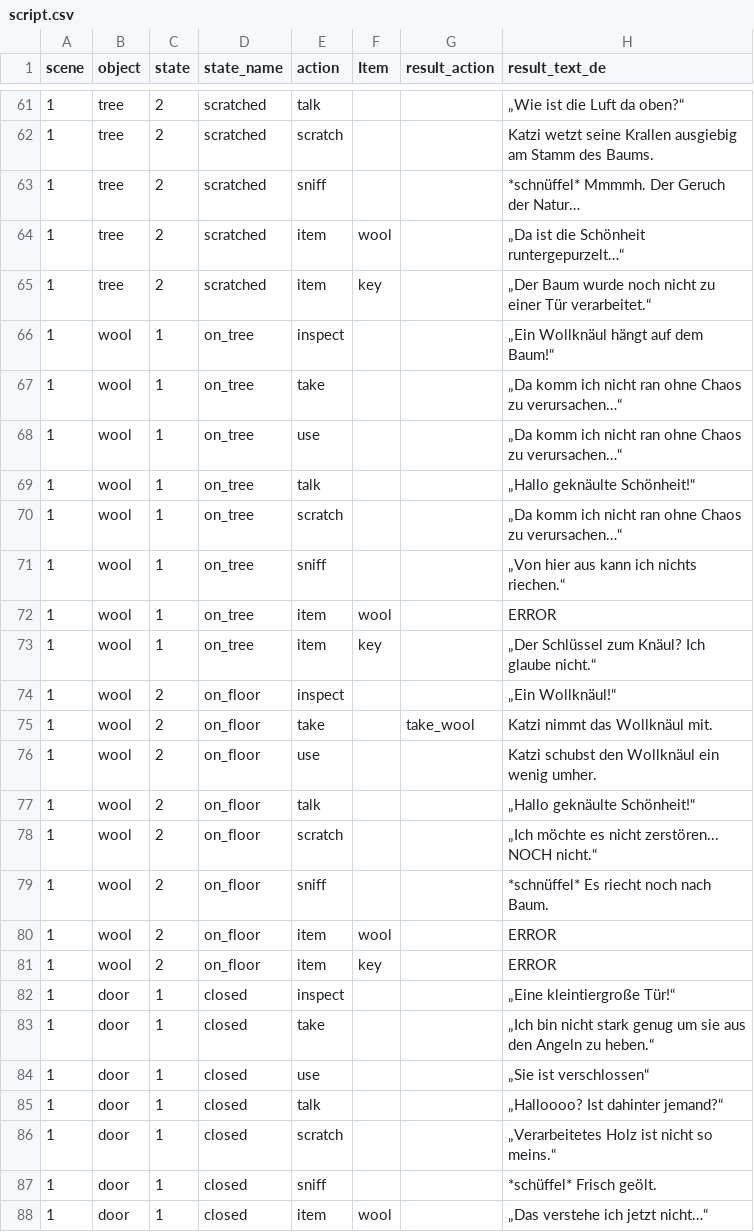
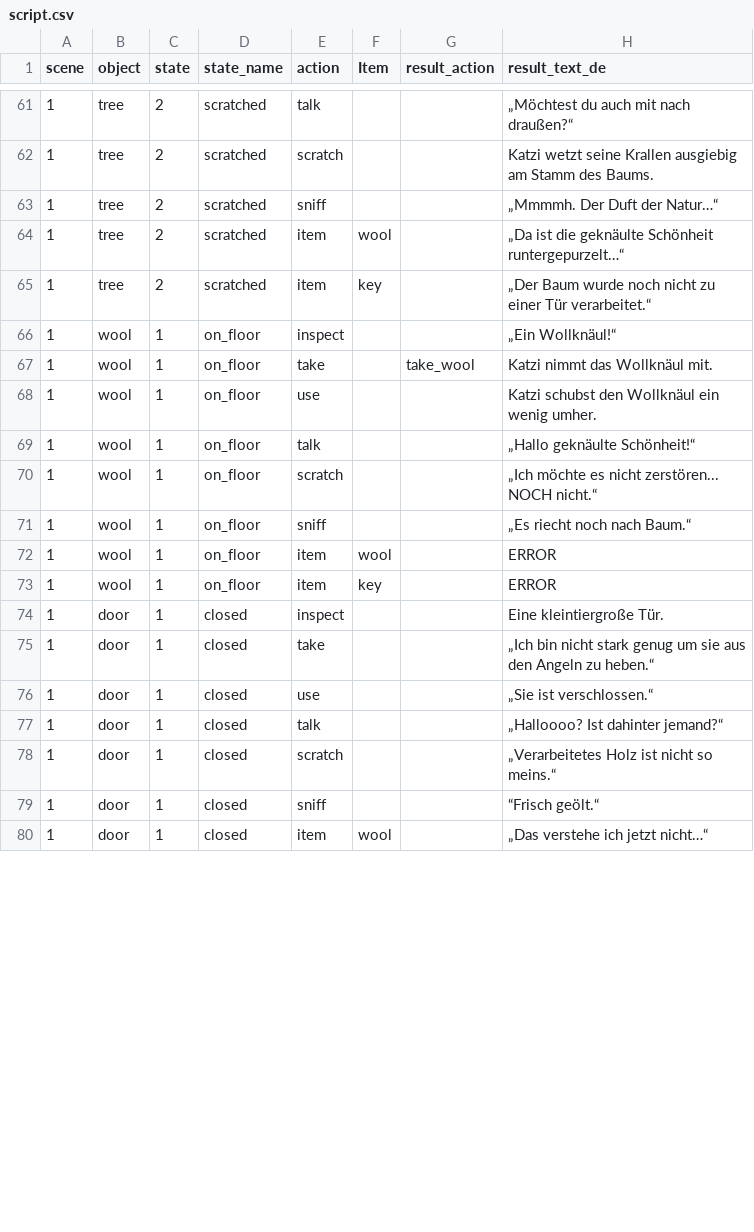
Before and after one commit to Samuraischnecke/Projektarbeit_Java, a CSV file: script/script.csv, drawn as a sheet; only a part is shown, gaps mark what is left out; the diff covers the shown part only.

```diff
--- a/script/script.csv
+++ b/script/script.csv
@@ -61,28 +61,20 @@ scene;object;state;state_name;action;Item;result_action;result_text_de
-1;tree;2;scratched;talk;;;„Wie ist die Luft da oben?“
+1;tree;2;scratched;talk;;;„Möchtest du auch mit nach draußen?“
 1;tree;2;scratched;scratch;;;Katzi wetzt seine Krallen ausgiebig am Stamm des Baums.
-1;tree;2;scratched;sniff;;;*schnüffel* Mmmmh. Der Geruch der Natur…
-1;tree;2;scratched;item;wool;;„Da ist die Schönheit runtergepurzelt…“
+1;tree;2;scratched;sniff;;;„Mmmmh. Der Duft der Natur…“
+1;tree;2;scratched;item;wool;;„Da ist die geknäulte Schönheit runtergepurzelt…“
 1;tree;2;scratched;item;key;;„Der Baum wurde noch nicht zu einer Tür verarbeitet.“
-1;wool;1;on_tree;inspect;;;„Ein Wollknäul hängt auf dem Baum!“
-1;wool;1;on_tree;take;;;„Da komm ich nicht ran ohne Chaos zu verursachen…“
-1;wool;1;on_tree;use;;;„Da komm ich nicht ran ohne Chaos zu verursachen…“
-1;wool;1;on_tree;talk;;;„Hallo geknäulte Schönheit!“
-1;wool;1;on_tree;scratch;;;„Da komm ich nicht ran ohne Chaos zu verursachen…“
-1;wool;1;on_tree;sniff;;;„Von hier aus kann ich nichts riechen.“
-1;wool;1;on_tree;item;wool;;ERROR
-1;wool;1;on_tree;item;key;;„Der Schlüssel zum Knäul? Ich glaube nicht.“
-1;wool;2;on_floor;inspect;;;„Ein Wollknäul!“
-1;wool;2;on_floor;take;;take_wool;Katzi nimmt das Wollknäul mit.
-1;wool;2;on_floor;use;;;Katzi schubst den Wollknäul ein wenig umher.
-1;wool;2;on_floor;talk;;;„Hallo geknäulte Schönheit!“
-1;wool;2;on_floor;scratch;;;„Ich möchte es nicht zerstören... NOCH nicht.“
-1;wool;2;on_floor;sniff;;;*schnüffel* Es riecht noch nach Baum.
-1;wool;2;on_floor;item;wool;;ERROR
-1;wool;2;on_floor;item;key;;ERROR
-1;door;1;closed;inspect;;;„Eine kleintiergroße Tür!“
+1;wool;1;on_floor;inspect;;;„Ein Wollknäul!“
+1;wool;1;on_floor;take;;take_wool;Katzi nimmt das Wollknäul mit.
+1;wool;1;on_floor;use;;;Katzi schubst den Wollknäul ein wenig umher.
+1;wool;1;on_floor;talk;;;„Hallo geknäulte Schönheit!“
+1;wool;1;on_floor;scratch;;;„Ich möchte es nicht zerstören... NOCH nicht.“
+1;wool;1;on_floor;sniff;;;„Es riecht noch nach Baum.“
+1;wool;1;on_floor;item;wool;;ERROR
+1;wool;1;on_floor;item;key;;ERROR
+1;door;1;closed;inspect;;;Eine kleintiergroße Tür.
 1;door;1;closed;take;;;„Ich bin nicht stark genug um sie aus den Angeln zu heben.“
-1;door;1;closed;use;;;„Sie ist verschlossen“
+1;door;1;closed;use;;;„Sie ist verschlossen.“
 1;door;1;closed;talk;;;„Halloooo? Ist dahinter jemand?“
 1;door;1;closed;scratch;;;„Verarbeitetes Holz ist nicht so meins.“
-1;door;1;closed;sniff;;;*schüffel* Frisch geölt.
+1;door;1;closed;sniff;;;“Frisch geölt.“
 1;door;1;closed;item;wool;;„Das verstehe ich jetzt nicht…“
```
Also changed, not shown: 32 edited cells elsewhere in this file, 31 other files.
